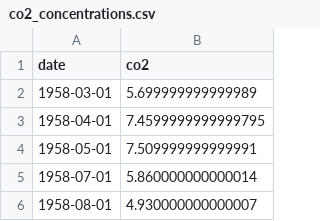
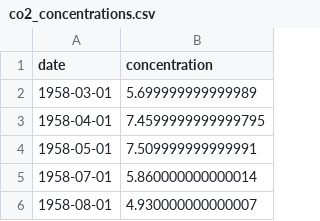
Before and after one commit to joelostblom/teaching-datasets, a CSV file: co2_concentrations.csv, drawn as a sheet; only a part is shown.

Commit message:
Update co2_concentrations.csv

```diff
--- a/co2_concentrations.csv
+++ b/co2_concentrations.csv
@@ -1,2 +1,2 @@
-date,co2
+date,concentration
 1958-03-01,5.699999999999989
```
